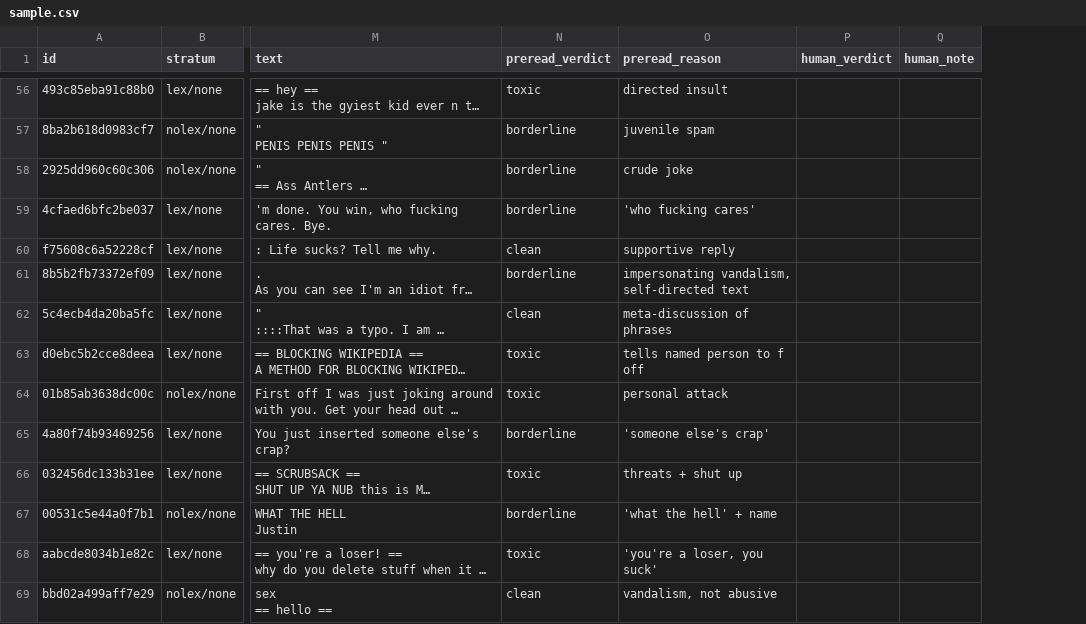
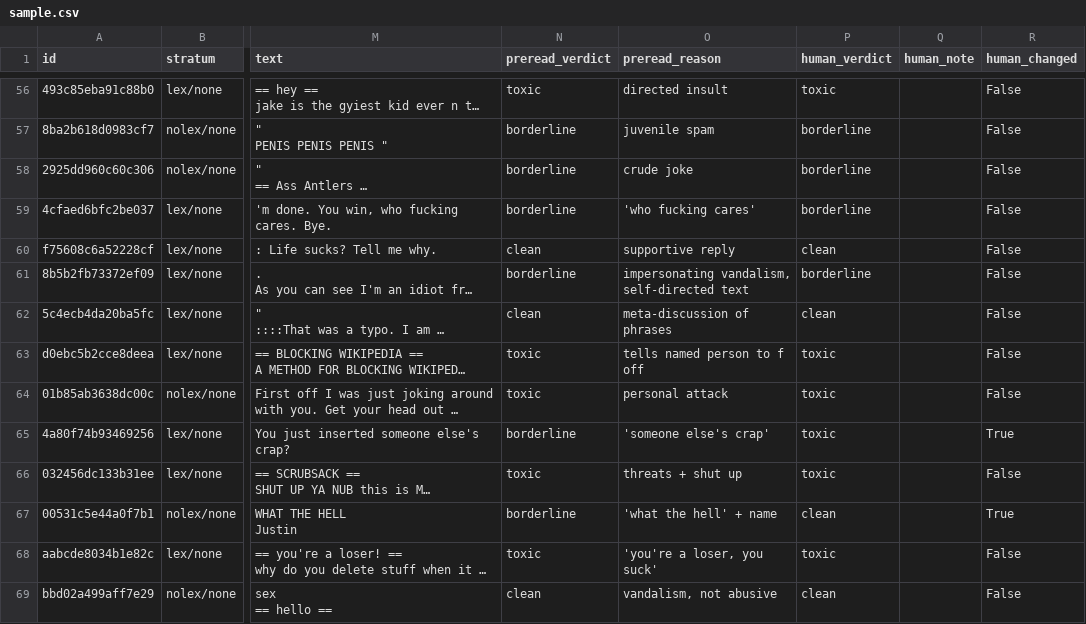
Before and after one commit to XinyangWuEthz/review-router, a CSV file: analysis/auto_action_fp_audit/sample.csv, drawn as a sheet; only a part is shown, gaps mark what is left out; long unchanged cells end in …; the diff covers the shown part only; the diff names each change by its address in the sheet, - before the commit and + after, or states it on an @@ line.

```diff
--- a/analysis/auto_action_fp_audit/sample.csv
+++ b/analysis/auto_action_fp_audit/sample.csv
+column R (human_changed), rows 56-69: False | False | False | False | False | False | False | False | False | True | False | True | False | False
-P56 (human_verdict): (empty)
+P56 (human_verdict): toxic
-P57:P59 (human_verdict): (empty)
+P57:P59 (human_verdict): borderline
-P60 (human_verdict): (empty)
+P60 (human_verdict): clean
-P61 (human_verdict): (empty)
+P61 (human_verdict): borderline
-P62 (human_verdict): (empty)
+P62 (human_verdict): clean
-P63:P66 (human_verdict): (empty)
+P63:P66 (human_verdict): toxic
-P67 (human_verdict): (empty)
+P67 (human_verdict): clean
-P68 (human_verdict): (empty)
+P68 (human_verdict): toxic
-P69 (human_verdict): (empty)
+P69 (human_verdict): clean
```
Also changed, not shown: 88 edited cells elsewhere in this file, 7 other files.
